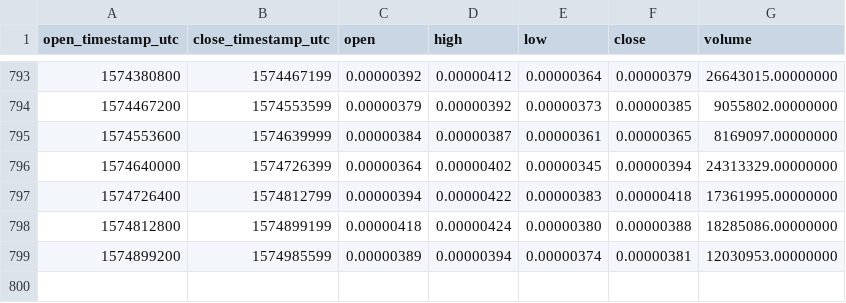
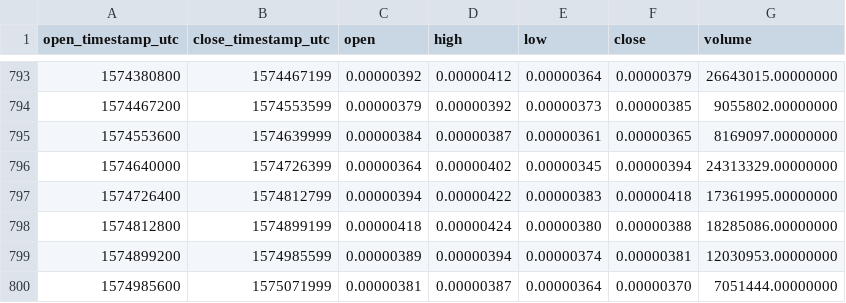
Before and after one commit to cryptobigbro/binance-BQXBTC, a CSV file: binance-BQXBTC-1d.csv, drawn as a sheet; only a part is shown, gaps mark what is left out; the diff names each change by its address in the sheet, - before the commit and + after, or states it on an @@ line.

Commit message:
Update OHLCV data.

```diff
--- a/binance-BQXBTC-1d.csv
+++ b/binance-BQXBTC-1d.csv
+row 800: 1574985600 | 1575071999 | 0.00000381 | 0.00000387 | 0.00000364 | 0.00000370 | 7051444.00000000
```
Also changed, not shown: 1 other file.
